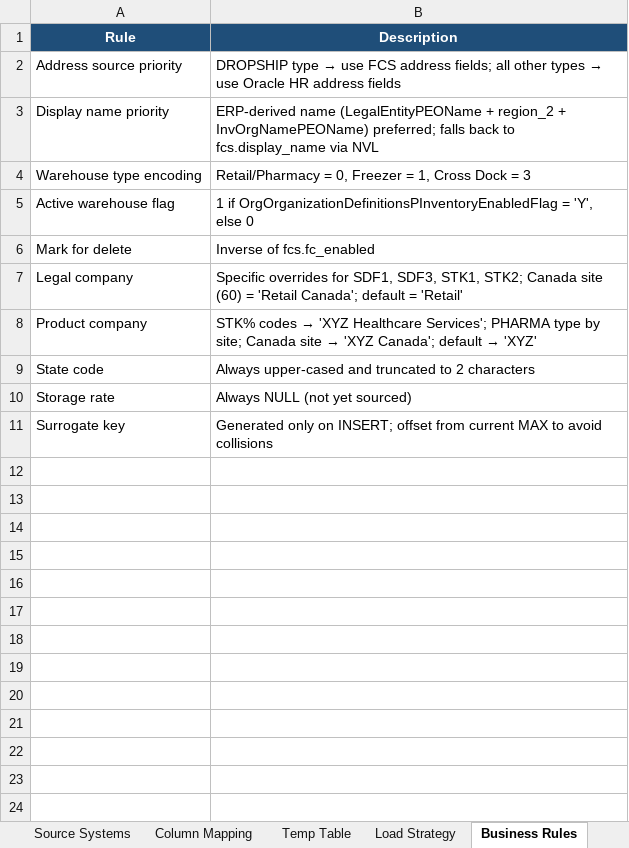
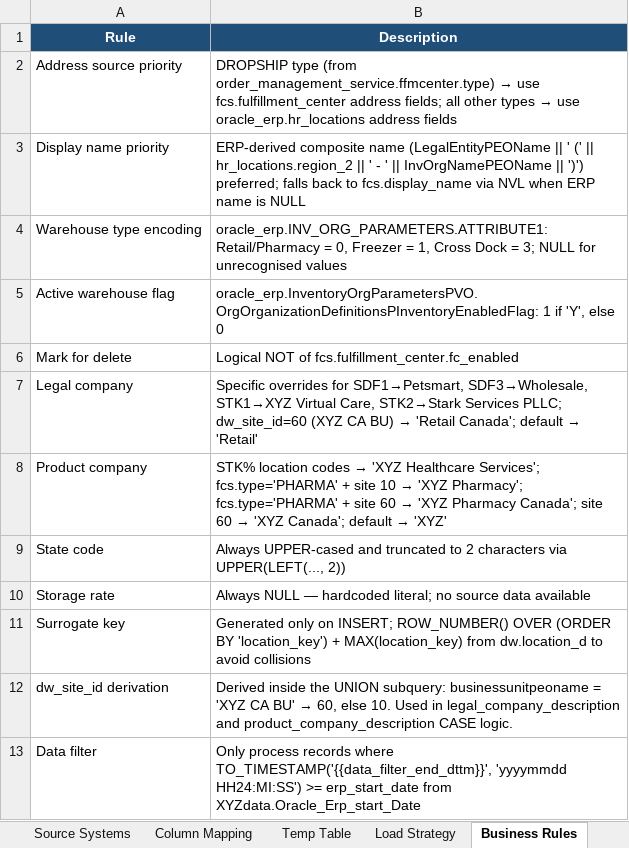
Before and after one commit to yogeshp85-ai/Dbt-Learning, an Excel workbook: STTM_location_d.xlsx, sheet Business Rules, drawn as a sheet; values as stored, in another font and other column widths than the file's, no borders; the diff names each change by its address in the sheet, - before the commit and + after, or states it on an @@ line.

```diff
--- a/STTM_location_d.xlsx (sheet Business Rules)
+++ b/STTM_location_d.xlsx (sheet Business Rules)
@@ B2 (Description): DROPSHIP type → use FCS address fields; all other types → use Oracle HR address fields → DROPSHIP type (from order_management_service.ffmcenter.type) → use fcs.fulfillment_center address fields; all other types → use oracle_erp.hr_locations address fields @@
-B3 (Description): ERP-derived name (LegalEntityPEOName + region_2 + InvOrgNamePEOName) preferred; falls back to fcs.display_name via NVL
+B3 (Description): ERP-derived composite name (LegalEntityPEOName || ' (' || hr_locations.region_2 || ' - ' || InvOrgNamePEOName || ')') preferred; falls back to fcs.display_name via NVL when ERP name is NULL
-B4 (Description): Retail/Pharmacy = 0, Freezer = 1, Cross Dock = 3
+B4 (Description): oracle_erp.INV_ORG_PARAMETERS.ATTRIBUTE1: Retail/Pharmacy = 0, Freezer = 1, Cross Dock = 3; NULL for unrecognised values
-B5 (Description): 1 if OrgOrganizationDefinitionsPInventoryEnabledFlag = 'Y', else…
+B5 (Description): oracle_erp.InventoryOrgParametersPVO.OrgOrganizationDefinitionsPInventoryEnabledFlag: 1 if 'Y', else…
-B6 (Description): Inverse of fcs.fc_enabled
+B6 (Description): Logical NOT of fcs.fulfillment_center.fc_enabled
@@ B7 (Description): …overrides for SDF1, SDF3, STK1, STK2; Canada site (60) = 'Retail Canada'; default = 'Retail' → …overrides for SDF1→Petsmart, SDF3→Wholesale, STK1→XYZ Virtual Care, STK2→Stark Services PLLC; dw_site_id=60 (XYZ CA BU) → 'Retail Canada'; default → 'Retail' @@
@@ B8 (Description): STK% codes → 'XYZ Healthcare Services'; PHARMA type by site; Canada site → 'XYZ… → STK% location codes → 'XYZ Healthcare Services'; fcs.type='PHARMA' + site 10 → 'XYZ Pharmacy'; fcs.type='PHARMA' + site 60 → 'XYZ Pharmacy Canada'; site 60 → 'XYZ… @@
-B9 (Description): Always upper-cased and truncated to 2 characters
+B9 (Description): Always UPPER-cased and truncated to 2 characters via UPPER(LEFT(..., 2))
-B10 (Description): Always NULL (not yet sourced)
+B10 (Description): Always NULL — hardcoded literal; no source data available
-B11 (Description): …on INSERT; offset from current MAX to avoid…
+B11 (Description): …on INSERT; ROW_NUMBER() OVER (ORDER BY 'location_key') + MAX(location_key) from dw.location_d to avoid…
+row 12: dw_site_id derivation | Derived inside the UNION subquery: businessunitpeoname = 'XYZ CA BU' → 60, else 10. Used in legal_company_description and product_company_description CASE logic.
+row 13: Data filter | Only process records where TO_TIMESTAMP('{{data_filter_end_dttm}}', 'yyyymmdd HH24:MI:SS') >= erp_start_date from XYZdata.Oracle_Erp_start_Date
```
Also changed, not shown: sheet Column Mapping, sheet Source Systems, sheet Temp Table, sheet Load Strategy, sheet Overview, 1 other file.
